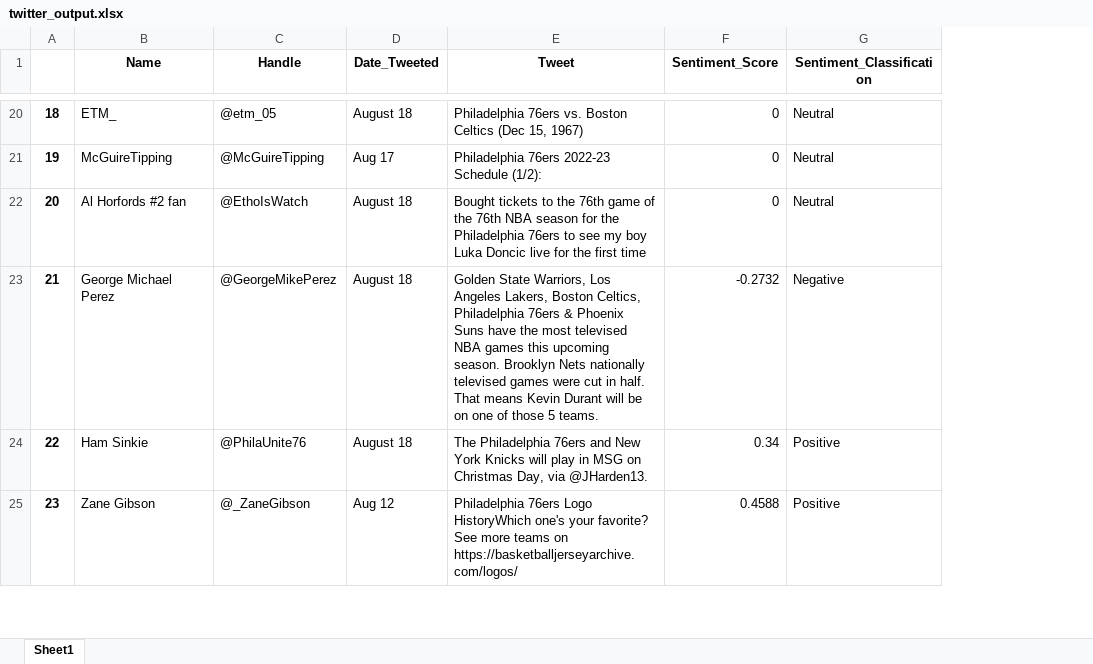
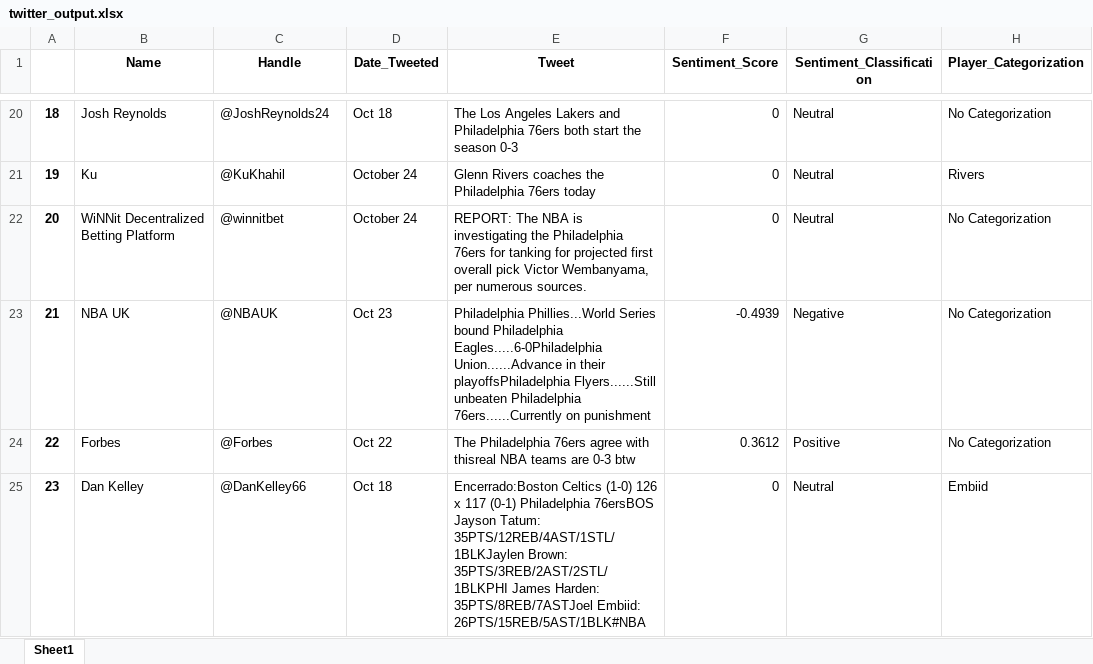
Before and after one commit to MarkEGallagher/Twitter_Sentiment_Analysis, an Excel workbook: twitter_output.xlsx, sheet Sheet1, drawn as a sheet; only a part is shown, gaps mark what is left out; values as stored, in another font and other column widths than the file's, no borders; the diff covers the shown part only; the diff names each change by its address in the sheet, - before the commit and + after, or states it on an @@ line.

```diff
--- a/twitter_output.xlsx (sheet Sheet1)
+++ b/twitter_output.xlsx (sheet Sheet1)
+column H (Player_Categorization), rows 20-25: No Categorization | Rivers | No Categorization | No Categorization | No Categorization | Embiid
-B20 (Name): ETM_
+B20 (Name): Josh Reynolds
-C20 (Handle): @etm_05
+C20 (Handle): @JoshReynolds24
-D20 (Date_Tweeted): August 18
+D20 (Date_Tweeted): Oct 18
-E20 (Tweet): Philadelphia 76ers vs. Boston Celtics (Dec 15, 1967)
+E20 (Tweet): The Los Angeles Lakers and Philadelphia 76ers both start the season 0-3
-B21 (Name): McGuireTipping
+B21 (Name): Ku
-C21 (Handle): @McGuireTipping
+C21 (Handle): @KuKhahil
-D21 (Date_Tweeted): Aug 17
+D21 (Date_Tweeted): October 24
-E21 (Tweet): Philadelphia 76ers 2022-23 Schedule (1/2):
+E21 (Tweet): Glenn Rivers coaches the Philadelphia 76ers today
-B22 (Name): Al Horfords #2 fan
+B22 (Name): WiNNit Decentralized Betting Platform
-C22 (Handle): @EthoIsWatch
+C22 (Handle): @winnitbet
-D22 (Date_Tweeted): August 18
+D22 (Date_Tweeted): October 24
-E22 (Tweet): Bought tickets to the 76th game of the 76th NBA season for the Philadelphia 76ers to see my boy Luka Doncic live for the first time
+E22 (Tweet): REPORT: The NBA is investigating the Philadelphia 76ers for tanking for projected first overall pick Victor Wembanyama, per numerous sources.
-B23 (Name): George Michael Perez
+B23 (Name): NBA UK
-C23 (Handle): @GeorgeMikePerez
+C23 (Handle): @NBAUK
-D23 (Date_Tweeted): August 18
+D23 (Date_Tweeted): Oct 23
-E23 (Tweet): Golden State Warriors, Los Angeles Lakers, Boston Celtics, Philadelphia 76ers & Phoenix Suns have the most televised NBA games this upcoming season. Brooklyn Nets nationally televised games were cut in half. That means Kevin Durant will be on one of those 5 teams.
+E23 (Tweet): Philadelphia Phillies...World Series bound Philadelphia Eagles.....6-0Philadelphia Union......Advance in their playoffsPhiladelphia Flyers......Still unbeaten Philadelphia 76ers......Currently on punishment
-F23 (Sentiment_Score): -0.2732
+F23 (Sentiment_Score): -0.4939
-B24 (Name): Ham Sinkie
+B24 (Name): Forbes
-C24 (Handle): @PhilaUnite76
+C24 (Handle): @Forbes
-D24 (Date_Tweeted): August 18
+D24 (Date_Tweeted): Oct 22
-E24 (Tweet): …Philadelphia 76ers and New York Knicks will play in MSG on Christmas Day, via @JHarden13.
+E24 (Tweet): …Philadelphia 76ers agree with thisreal NBA teams are 0-3 btw
-F24 (Sentiment_Score): 0.34
+F24 (Sentiment_Score): 0.3612
-B25 (Name): Zane Gibson
+B25 (Name): Dan Kelley
-C25 (Handle): @_ZaneGibson
+C25 (Handle): @DanKelley66
-D25 (Date_Tweeted): Aug 12
+D25 (Date_Tweeted): Oct 18
-E25 (Tweet): Philadelphia 76ers Logo HistoryWhich one's your favorite? See more teams on https://basketballjerseyarchive.com/logos/
+E25 (Tweet): Encerrado:Boston Celtics (1-0) 126 x 117 (0-1) Philadelphia 76ersBOS Jayson Tatum: 35PTS/12REB/4AST/1STL/1BLKJaylen Brown: 35PTS/3REB/2AST/2STL/1BLKPHI James Harden: 35PTS/8REB/7ASTJoel Embiid: 26PTS/15REB/5AST/1BLK#NBA
-F25 (Sentiment_Score): 0.4588
+F25 (Sentiment_Score): 0
-G25 (Sentiment_Classification): Positive
+G25 (Sentiment_Classification): Neutral
```
Also changed, not shown: 150 edited cells elsewhere in this sheet, 1 other file.
